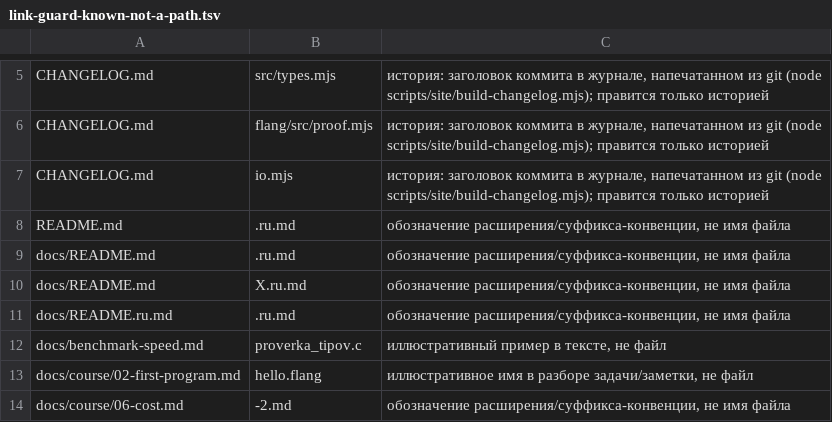
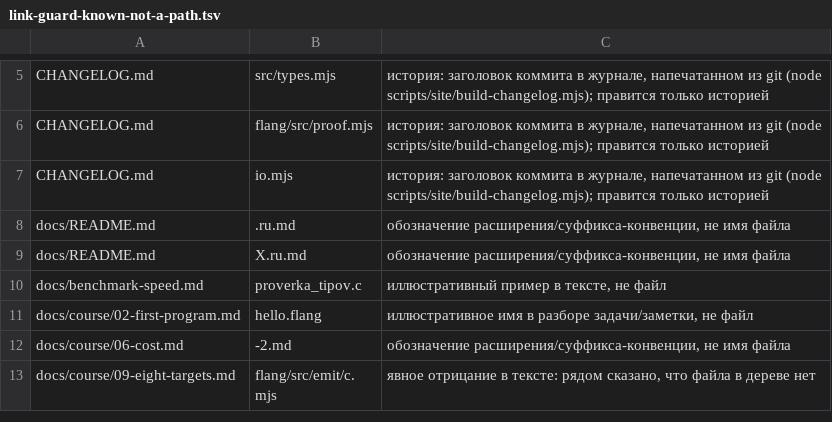
Before and after one commit to MyWWWChat/flang, a TSV file: scripts/ledgers/link-guard-known-not-a-path.tsv, drawn as a sheet; only a part is shown, gaps mark what is left out; the shorter side is filled out with more unchanged rows.

```diff
--- a/scripts/ledgers/link-guard-known-not-a-path.tsv
+++ b/scripts/ledgers/link-guard-known-not-a-path.tsv
@@ -7,6 +7,4 @@ CHANGELOG.md	flang/src/proof.mjs	история: заголовок коммит
 CHANGELOG.md	io.mjs	история: заголовок коммита в журнале, напечатанном из git (node scripts/site/build-changelog.mjs); правится только историей
-README.md	.ru.md	обозначение расширения/суффикса-конвенции, не имя файла
 docs/README.md	.ru.md	обозначение расширения/суффикса-конвенции, не имя файла
 docs/README.md	X.ru.md	обозначение расширения/суффикса-конвенции, не имя файла
-docs/README.ru.md	.ru.md	обозначение расширения/суффикса-конвенции, не имя файла
 docs/benchmark-speed.md	proverka_tipov.c	иллюстративный пример в тексте, не файл
```
Also changed, not shown: 5 other files.
